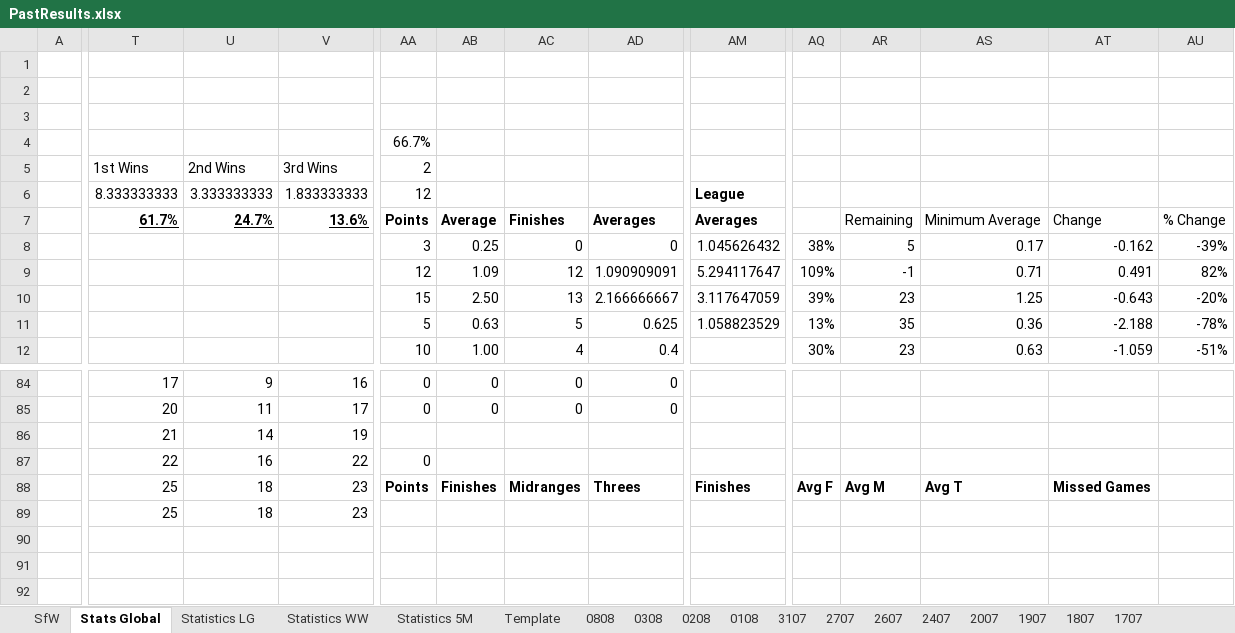
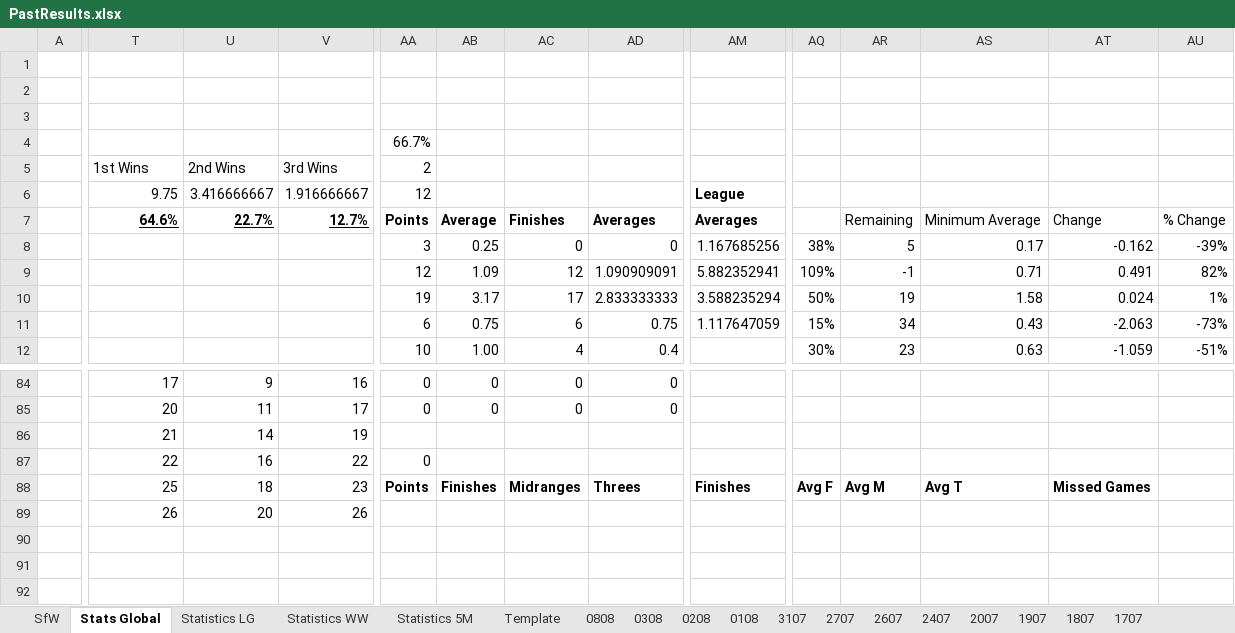
Before and after one commit to KingGoose20/LTBOS3, an Excel workbook: Other Files/PastResults.xlsx, sheet Stats Global, drawn as a sheet; only a part is shown, gaps mark what is left out; values as stored, in another font and other column widths than the file's, no borders; charts and pictures and conditional formats and table styles not drawn; the diff covers the shown part only; the diff names each change by its address in the sheet, - before the commit and + after, or states it on an @@ line.

```diff
--- a/Other Files/PastResults.xlsx (sheet Stats Global)
+++ b/Other Files/PastResults.xlsx (sheet Stats Global)
-T6: 8.333333333
+T6: 9.75
-U6: 3.333333333
+U6: 3.416666667
-V6: 1.833333333
+V6: 1.916666667
-T7: 61.7%
+T7: 64.6%
-U7: 24.7%
+U7: 22.7%
-V7: 13.6%
+V7: 12.7%
-AM8: 1.045626432
+AM8: 1.167685256
-AM9: 5.294117647
+AM9: 5.882352941
-AA10 (66.7%): 15
+AA10 (66.7%): 19
-AB10: 2.50
+AB10: 3.17
-AC10: 13
+AC10: 17
-AD10: 2.166666667
+AD10: 2.833333333
-AM10: 3.117647059
+AM10: 3.588235294
-AQ10: 39%
+AQ10: 50%
-AR10: 23
+AR10: 19
-AS10: 1.25
+AS10: 1.58
-AT10: -0.643
+AT10: 0.024
-AU10: -20%
+AU10: 1%
-AA11 (66.7%): 5
+AA11 (66.7%): 6
-AB11: 0.63
+AB11: 0.75
-AC11: 5
+AC11: 6
-AD11: 0.625
+AD11: 0.75
-AM11: 1.058823529
+AM11: 1.117647059
-AQ11: 13%
+AQ11: 15%
-AR11: 35
+AR11: 34
-AS11: 0.36
+AS11: 0.43
-AT11: -2.188
+AT11: -2.063
-AU11: -78%
+AU11: -73%
-T89: 25
+T89: 26
-U89: 18
+U89: 20
-V89: 23
+V89: 26
```
Also changed, not shown: 95 edited cells elsewhere in this sheet, sheet 0808, sheet SfW, sheet Statistics LG, sheet Statistics 5M, sheet Statistics WW, formulas that keep their value, charts or pictures, 3 other files.
